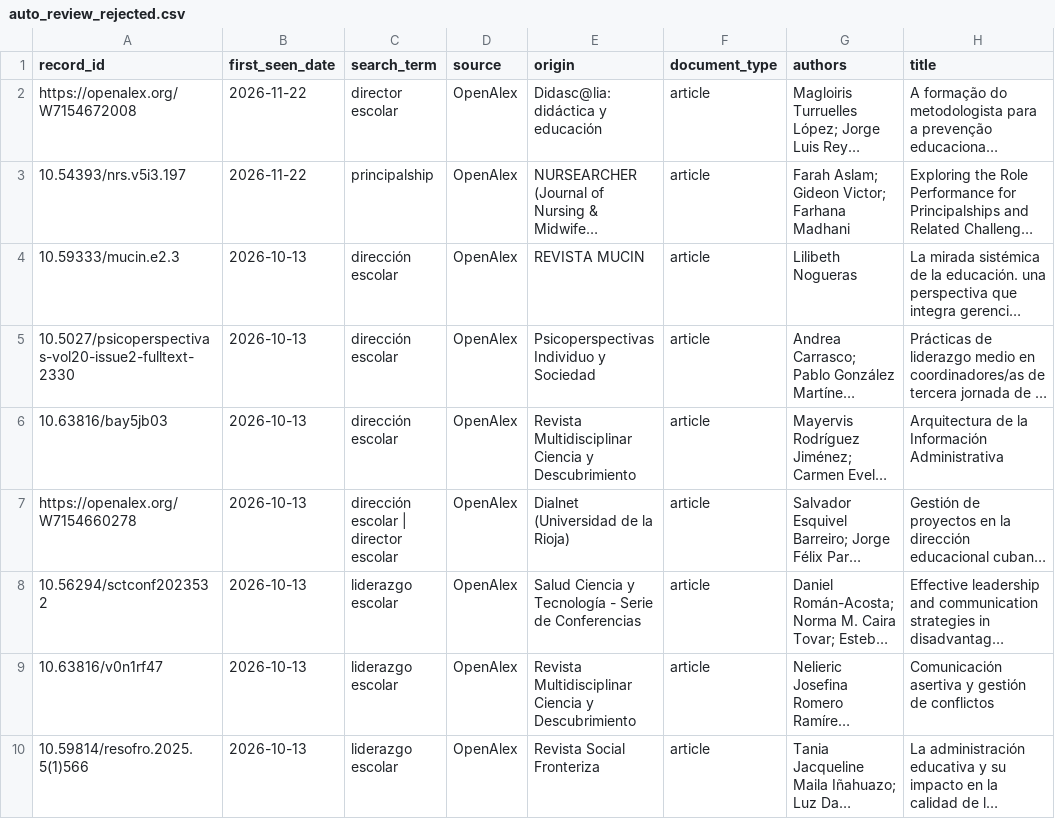
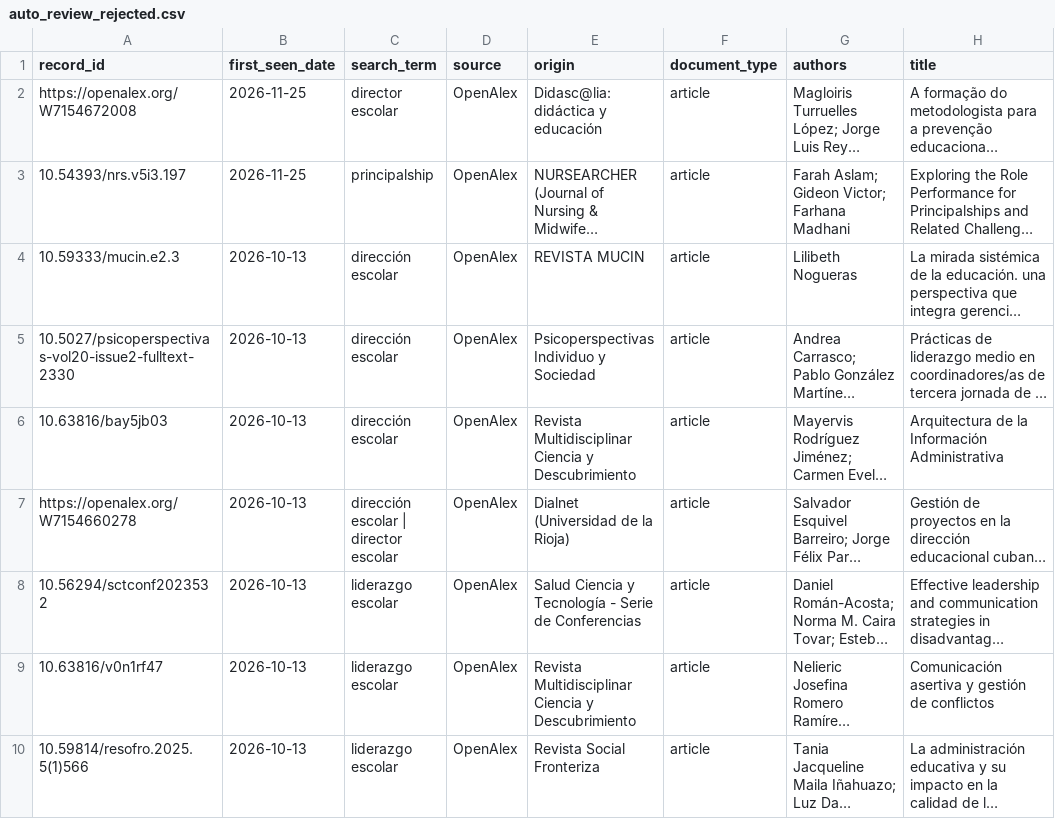
Before and after one commit to eaguirre25/SCRAPEADORACADEMICO, a CSV file: data/auto_review_rejected.csv, drawn as a sheet; only a part is shown; long unchanged cells end in …; the diff names each change by its address in the sheet, - before the commit and + after, or states it on an @@ line.

```diff
--- a/data/auto_review_rejected.csv
+++ b/data/auto_review_rejected.csv
-B2:B3 (first_seen_date): 2026-11-22
+B2:B3 (first_seen_date): 2026-11-25
```
Also changed, not shown: data/duplicate_records.csv, 7 other files.
